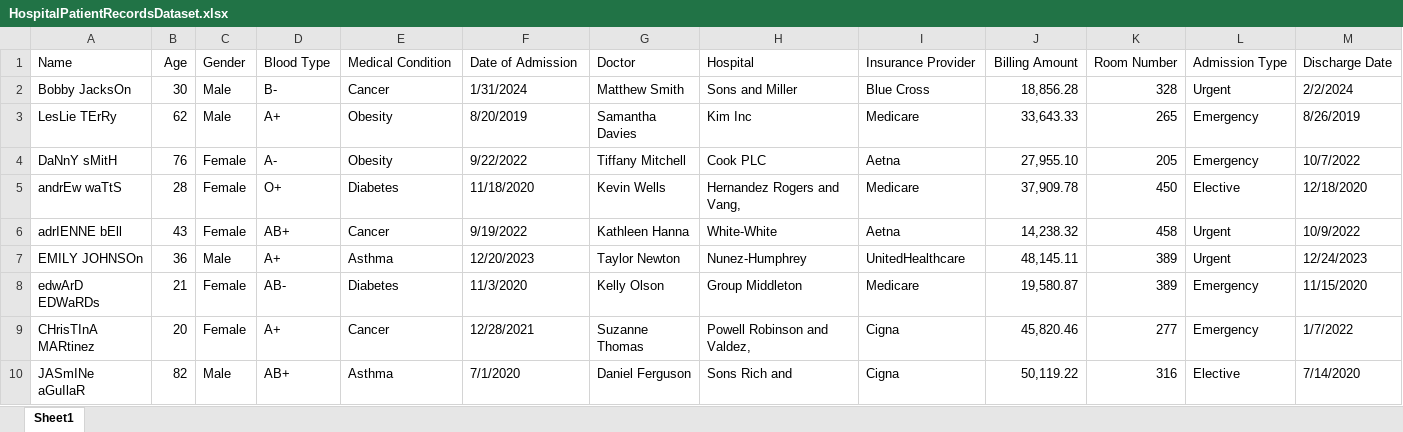
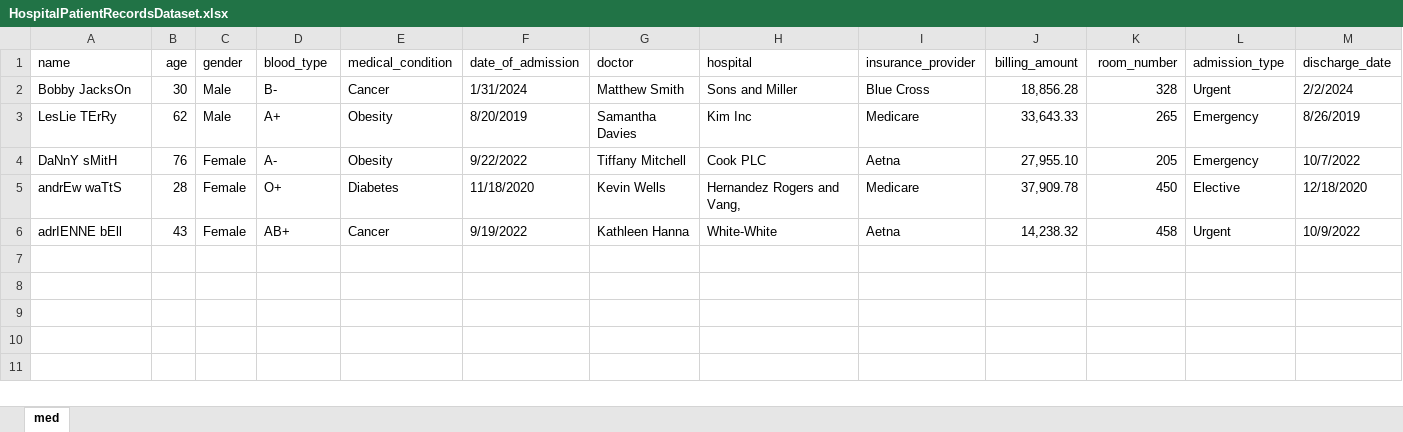
Before and after one commit to 0rajnishk/AgentFlow, an Excel workbook: data/HospitalPatientRecordsDataset.xlsx, sheet med, drawn as a sheet; only a part is shown; values as stored, in another font and other column widths than the file's, no borders; removed rows and columns are numbered as before the commit, all else as after; rows hold the shown columns only; the diff names each change by its address in the sheet, - before the commit and + after, or states it on an @@ line.

```diff
--- a/data/HospitalPatientRecordsDataset.xlsx (sheet med)
+++ b/data/HospitalPatientRecordsDataset.xlsx (sheet med)
-sheet tab: Sheet1
+sheet tab: med
-row 1: Name | Age | Gender | Blood Type | Medical Condition | Date of Admission | Doctor | Hospital | Insurance Provider | Billing Amount | Room Number | Admission Type | Discharge Date
+row 1: name | age | gender | blood_type | medical_condition | date_of_admission | doctor | hospital | insurance_provider | billing_amount | room_number | admission_type | discharge_date
-row 7: EMILY JOHNSOn | 36 | Male | A+ | Asthma | 12/20/2023 | Taylor Newton | Nunez-Humphrey | UnitedHealthcare | 48,145.11 | 389 | Urgent | 12/24/2023
-row 8: edwArD EDWaRDs | 21 | Female | AB- | Diabetes | 11/3/2020 | Kelly Olson | Group Middleton | Medicare | 19,580.87 | 389 | Emergency | 11/15/2020
-row 9: CHrisTInA MARtinez | 20 | Female | A+ | Cancer | 12/28/2021 | Suzanne Thomas | Powell Robinson and Valdez, | Cigna | 45,820.46 | 277 | Emergency | 1/7/2022
-row 10: JASmINe aGuIlaR | 82 | Male | AB+ | Asthma | 7/1/2020 | Daniel Ferguson | Sons Rich and | Cigna | 50,119.22 | 316 | Elective | 7/14/2020
```
Also changed, not shown: 50 other files.
